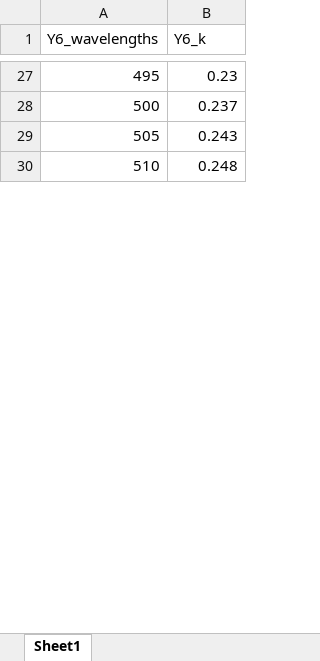
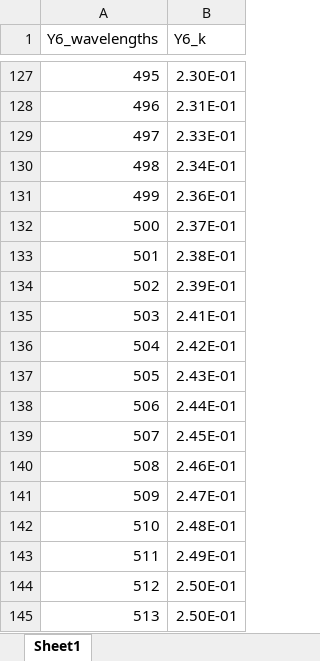
Before and after one commit to Austin-M-Kay/Drift_Diffusion_Simulator, an Excel workbook: Supporting_Files/Optical_Constants/Y6_k.xlsx, sheet Sheet1, drawn as a sheet; only a part is shown, gaps mark what is left out; values as stored, in another font and other column widths than the file's, no borders; addresses are those after the commit; the diff covers the shown part only; the diff names each change by its address in the sheet, - before the commit and + after, or states it on an @@ line.

```diff
--- a/Supporting_Files/Optical_Constants/Y6_k.xlsx (sheet Sheet1)
+++ b/Supporting_Files/Optical_Constants/Y6_k.xlsx (sheet Sheet1)
-B127 (Y6_k): 0.23
+B127 (Y6_k): 2.30E-01
+row 128: 496 | 2.31E-01
+row 129: 497 | 2.33E-01
+row 130: 498 | 2.34E-01
+row 131: 499 | 2.36E-01
-B132 (Y6_k): 0.237
+B132 (Y6_k): 2.37E-01
+row 133: 501 | 2.38E-01
+row 134: 502 | 2.39E-01
+row 135: 503 | 2.41E-01
+row 136: 504 | 2.42E-01
-B137 (Y6_k): 0.243
+B137 (Y6_k): 2.43E-01
+row 138: 506 | 2.44E-01
+row 139: 507 | 2.45E-01
+row 140: 508 | 2.46E-01
+row 141: 509 | 2.47E-01
-B142 (Y6_k): 0.248
+B142 (Y6_k): 2.48E-01
+row 143: 511 | 2.49E-01
+row 144: 512 | 2.50E-01
+row 145: 513 | 2.50E-01
```
Also changed, not shown: other rows of this sheet, Supporting_Files/Optical_Constants/Y6_n.xlsx.
